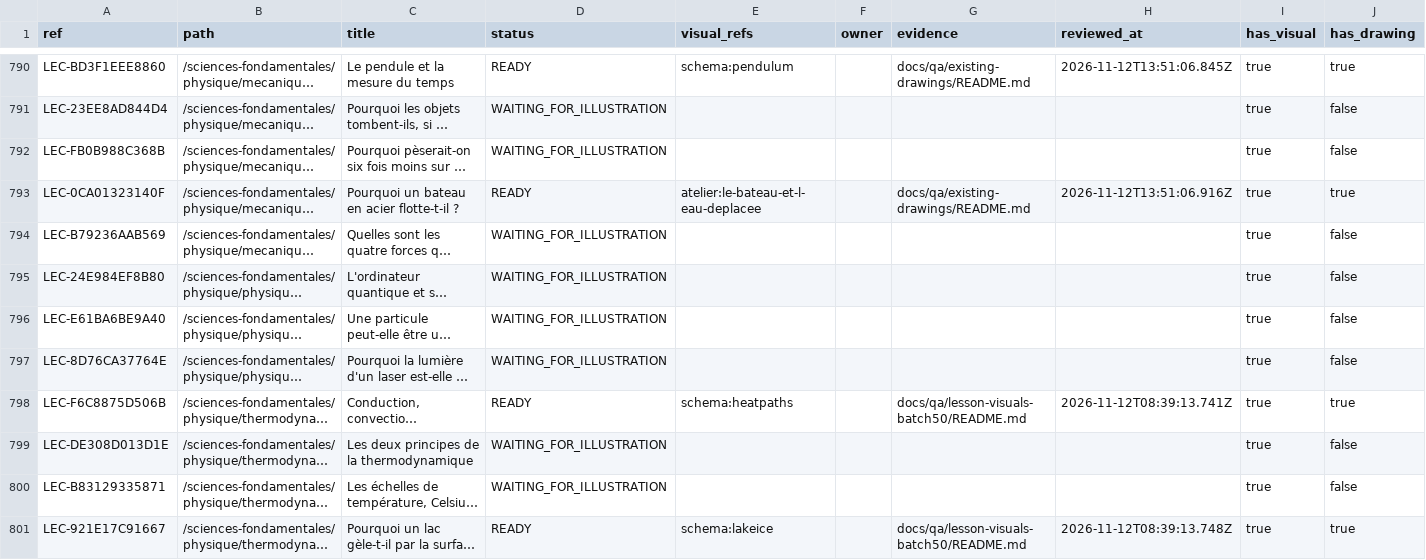
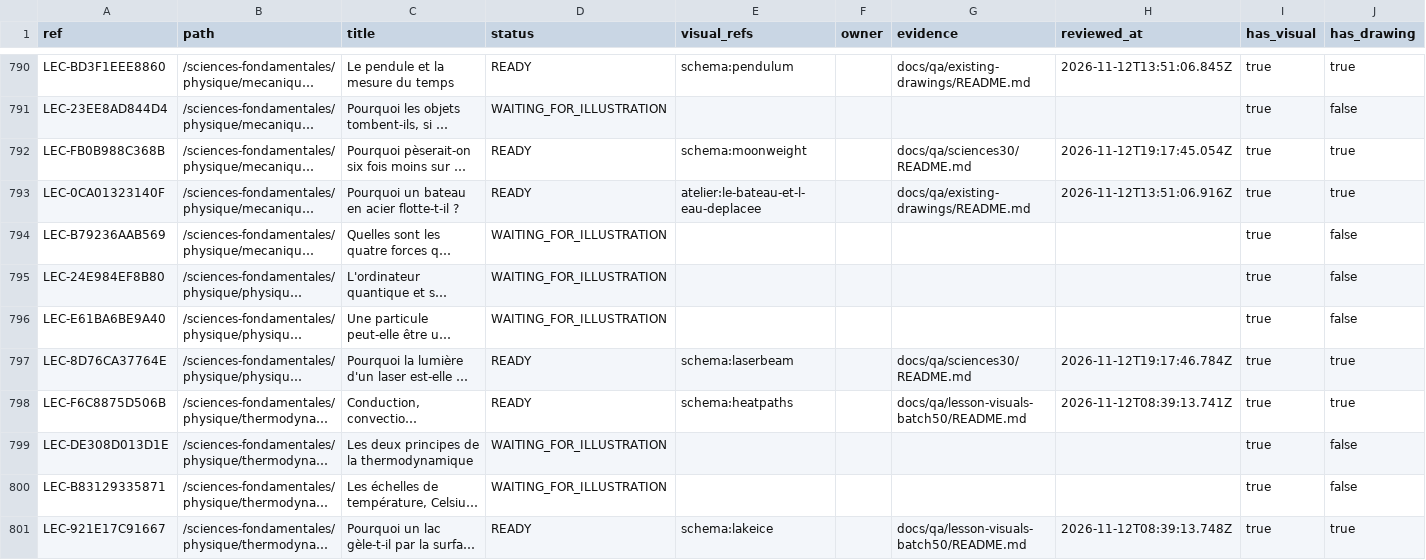
Before and after one commit to FreezyXV/Anakalypto, a CSV file: docs/collaboration/ILLUSTRATION_STATUS.csv, drawn as a sheet; only a part is shown, gaps mark what is left out; long unchanged cells end in …; the diff covers the shown part only; the diff names each change by its address in the sheet, - before the commit and + after, or states it on an @@ line.

```diff
--- a/docs/collaboration/ILLUSTRATION_STATUS.csv
+++ b/docs/collaboration/ILLUSTRATION_STATUS.csv
-D792 (status): WAITING_FOR_ILLUSTRATION
+D792 (status): READY
-E792 (visual_refs): (empty)
+E792 (visual_refs): schema:moonweight
-G792 (evidence): (empty)
+G792 (evidence): docs/qa/sciences30/README.md
-H792 (reviewed_at): (empty)
+H792 (reviewed_at): 2026-11-12T19:17:45.054Z
-J792 (has_drawing): false
+J792 (has_drawing): true
-D797 (status): WAITING_FOR_ILLUSTRATION
+D797 (status): READY
-E797 (visual_refs): (empty)
+E797 (visual_refs): schema:laserbeam
-G797 (evidence): (empty)
+G797 (evidence): docs/qa/sciences30/README.md
-H797 (reviewed_at): (empty)
+H797 (reviewed_at): 2026-11-12T19:17:46.784Z
-J797 (has_drawing): false
+J797 (has_drawing): true
```
Also changed, not shown: 140 edited cells elsewhere in this file, docs/collaboration/VISUAL_INVENTORY.csv, 39 other files.
